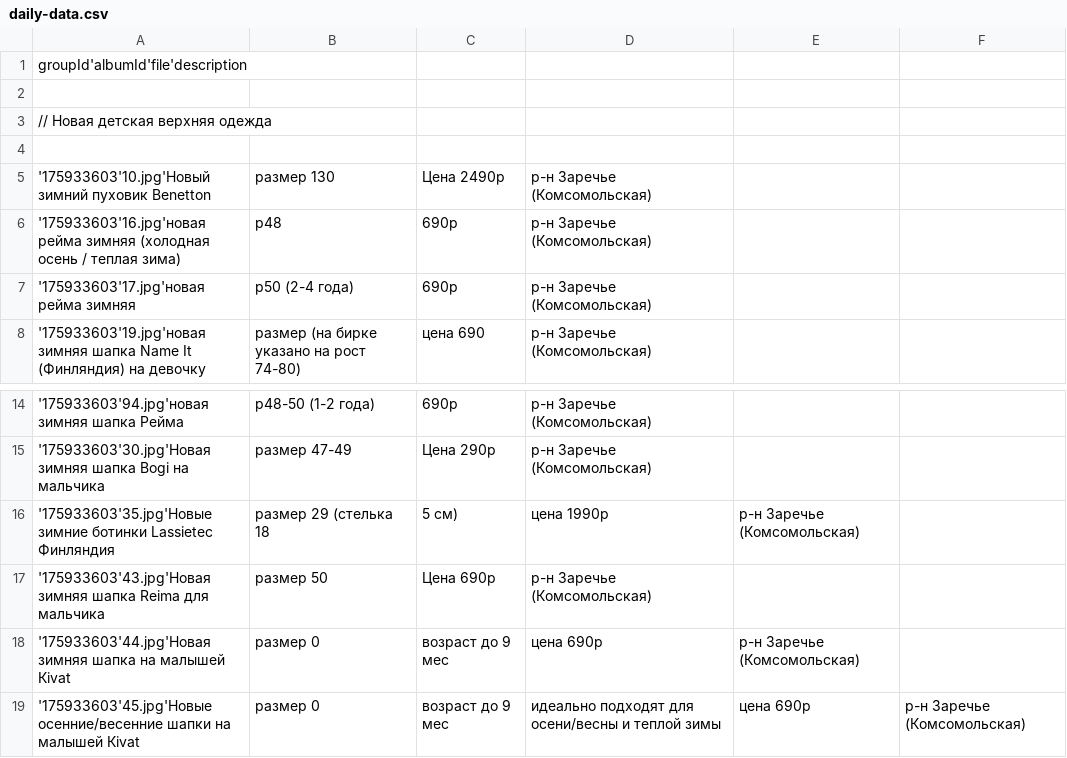
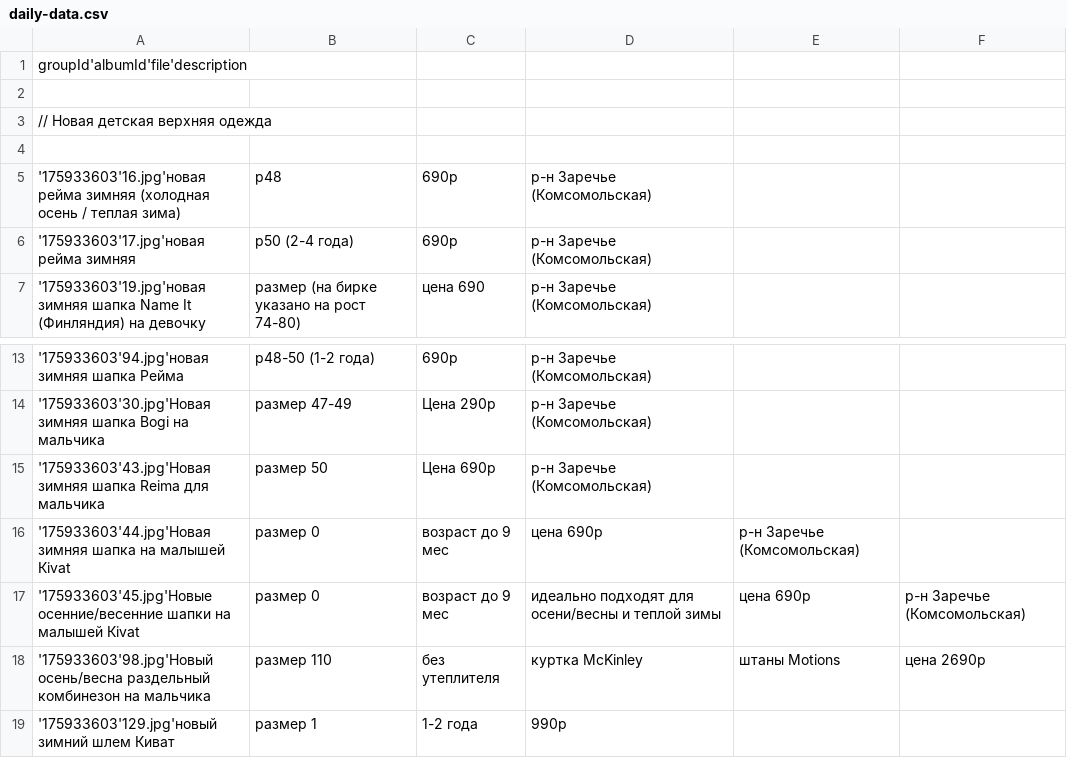
Before and after one commit to rnemykin/vkontakte, a CSV file: scheduled/src/main/resources/csv/daily-data.csv, drawn as a sheet; only a part is shown, gaps mark what is left out; the shorter side is filled out with more unchanged rows; the diff names each change by its address in the sheet, - before the commit and + after, or states it on an @@ line.

Commit message:
updated data

```diff
--- a/scheduled/src/main/resources/csv/daily-data.csv
+++ b/scheduled/src/main/resources/csv/daily-data.csv
-row 5: '175933603'10.jpg'Новый зимний пуховик Benetton | размер 130 | Цена 2490р | р-н Заречье (Комсомольская)
-row 16: '175933603'35.jpg'Новые зимние ботинки Lassietec Финляндия | размер 29 (стелька 18 | 5 см) | цена 1990р | р-н Заречье (Комсомольская)
```
Also changed, not shown: scheduled/src/main/resources/csv/data.csv, scheduled/src/main/resources/csv/pikalevo-data.csv, 1 other file.
